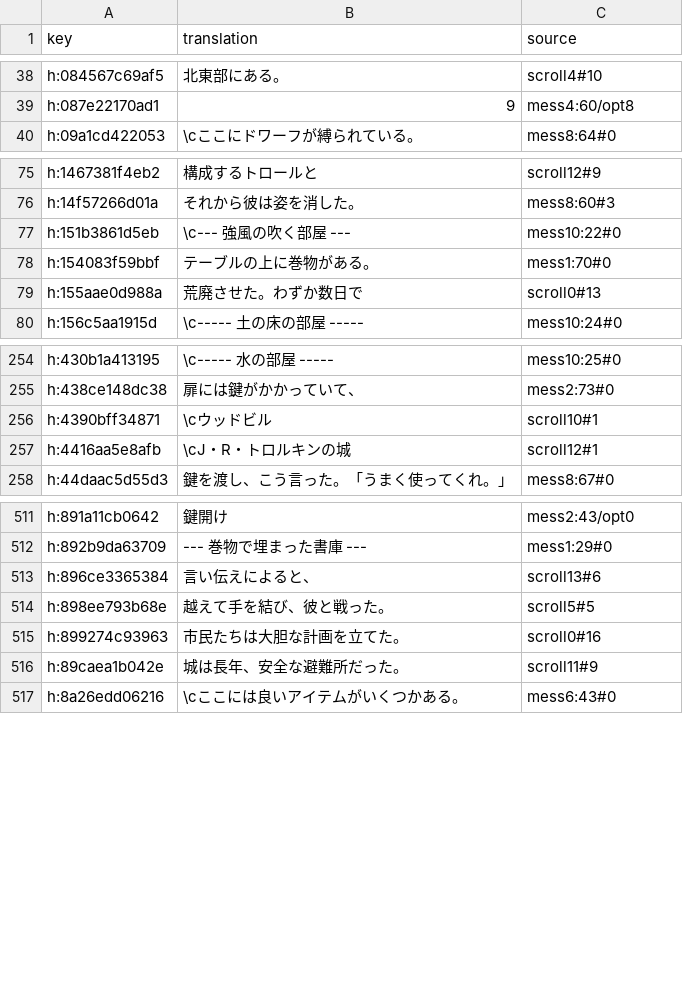
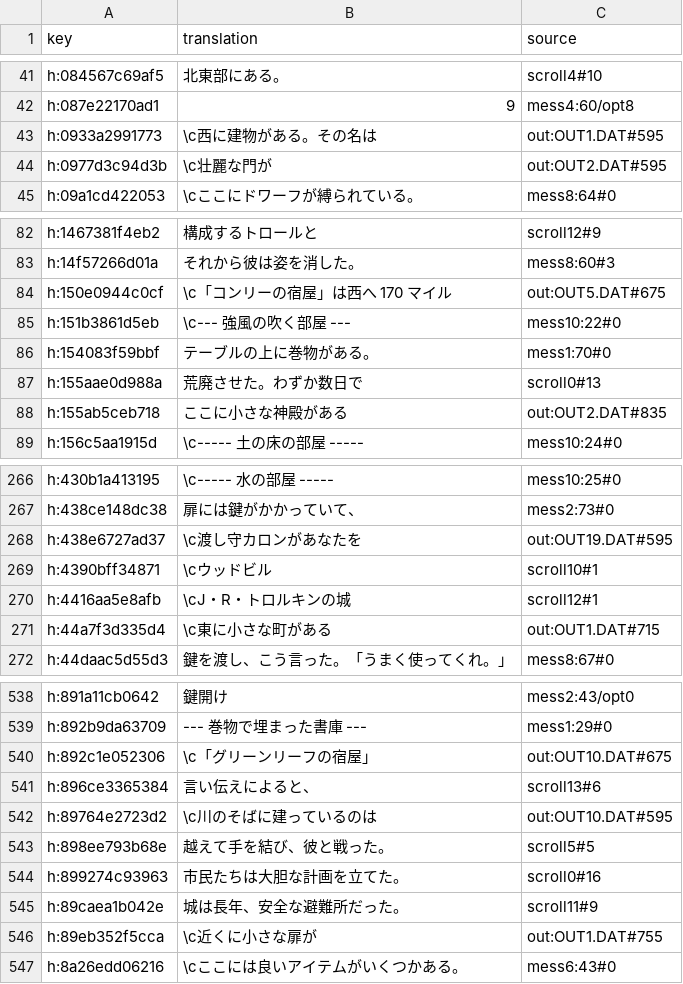
Before and after one commit to wicanr2/phantasie_cht, a TSV file: text/prose.ja.tsv, drawn as a sheet; only a part is shown, gaps mark what is left out; the diff covers the shown part only; the diff names each change by its address in the sheet, - before the commit and + after, or states it on an @@ line.

```diff
--- a/text/prose.ja.tsv
+++ b/text/prose.ja.tsv
+row 43: h:0933a2991773 | \c西に建物がある。その名は | out:OUT1.DAT#595
+row 44: h:0977d3c94d3b | \c壮麗な門が | out:OUT2.DAT#595
+row 84: h:150e0944c0cf | \c「コンリーの宿屋」は西へ 170 マイル | out:OUT5.DAT#675
+row 88: h:155ab5ceb718 | ここに小さな神殿がある | out:OUT2.DAT#835
+row 268: h:438e6727ad37 | \c渡し守カロンがあなたを | out:OUT19.DAT#595
+row 271: h:44a7f3d335d4 | \c東に小さな町がある | out:OUT1.DAT#715
+row 540: h:892c1e052306 | \c「グリーンリーフの宿屋」 | out:OUT10.DAT#675
+row 542: h:89764e2723d2 | \c川のそばに建っているのは | out:OUT10.DAT#595
+row 546: h:89eb352f5cca | \c近くに小さな扉が | out:OUT1.DAT#755
```
Also changed, not shown: 37 added rows elsewhere in this file, text/prose.ko.tsv, text/prose.zh-CN.tsv, 13 other files.
